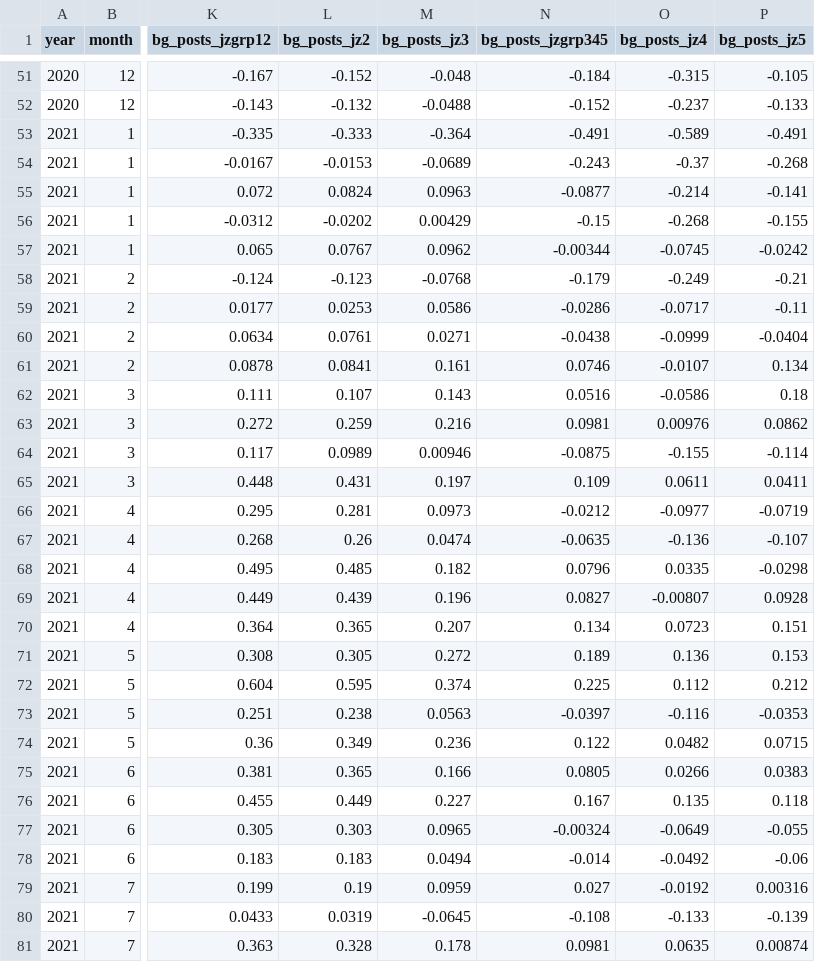
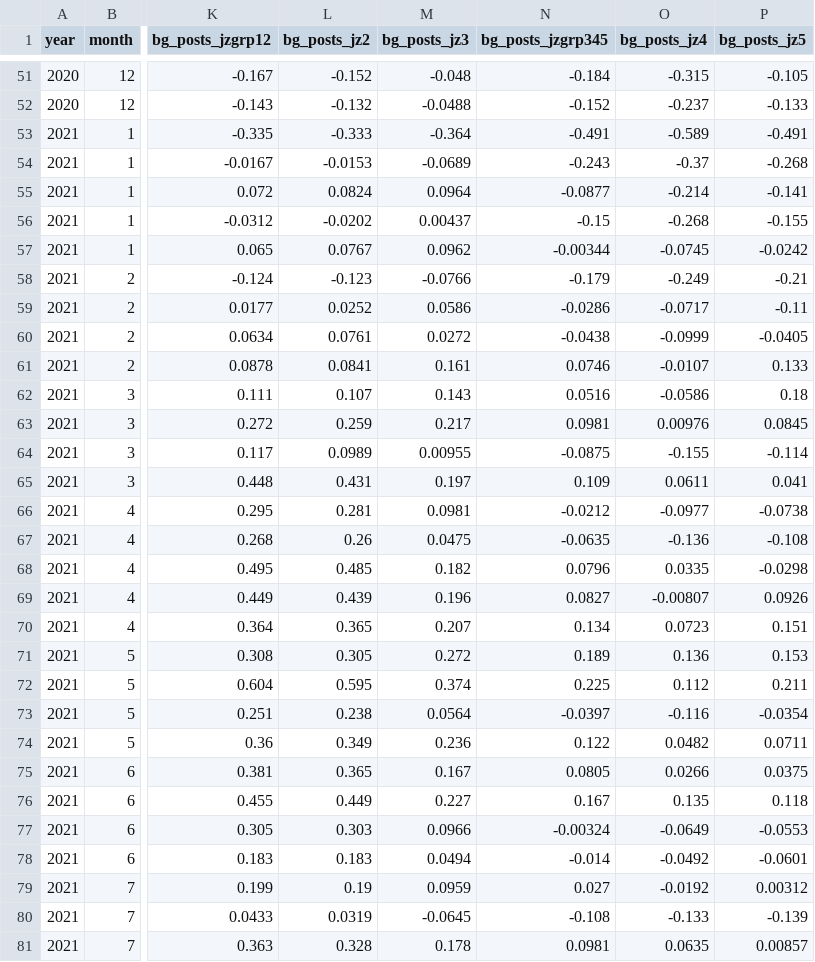
Before and after one commit to OpportunityInsights/EconomicTracker, a CSV file: data/Job Postings - National - Weekly.csv, drawn as a sheet; only a part is shown, gaps mark what is left out; the diff covers the shown part only; the diff names each change by its address in the sheet, - before the commit and + after, or states it on an @@ line.

```diff
--- a/data/Job Postings - National - Weekly.csv
+++ b/data/Job Postings - National - Weekly.csv
-M55 (bg_posts_jz3): 0.0963
+M55 (bg_posts_jz3): 0.0964
-M56 (bg_posts_jz3): 0.00429
+M56 (bg_posts_jz3): 0.00437
-M58 (bg_posts_jz3): -0.0768
+M58 (bg_posts_jz3): -0.0766
-L59 (bg_posts_jz2): 0.0253
+L59 (bg_posts_jz2): 0.0252
-M60 (bg_posts_jz3): 0.0271
+M60 (bg_posts_jz3): 0.0272
-P60 (bg_posts_jz5): -0.0404
+P60 (bg_posts_jz5): -0.0405
-P61 (bg_posts_jz5): 0.134
+P61 (bg_posts_jz5): 0.133
-M63 (bg_posts_jz3): 0.216
+M63 (bg_posts_jz3): 0.217
-P63 (bg_posts_jz5): 0.0862
+P63 (bg_posts_jz5): 0.0845
-M64 (bg_posts_jz3): 0.00946
+M64 (bg_posts_jz3): 0.00955
-P65 (bg_posts_jz5): 0.0411
+P65 (bg_posts_jz5): 0.041
-M66 (bg_posts_jz3): 0.0973
+M66 (bg_posts_jz3): 0.0981
-P66 (bg_posts_jz5): -0.0719
+P66 (bg_posts_jz5): -0.0738
-M67 (bg_posts_jz3): 0.0474
+M67 (bg_posts_jz3): 0.0475
-P67 (bg_posts_jz5): -0.107
+P67 (bg_posts_jz5): -0.108
-P69 (bg_posts_jz5): 0.0928
+P69 (bg_posts_jz5): 0.0926
-P72 (bg_posts_jz5): 0.212
+P72 (bg_posts_jz5): 0.211
-M73 (bg_posts_jz3): 0.0563
+M73 (bg_posts_jz3): 0.0564
-P73 (bg_posts_jz5): -0.0353
+P73 (bg_posts_jz5): -0.0354
-P74 (bg_posts_jz5): 0.0715
+P74 (bg_posts_jz5): 0.0711
-M75 (bg_posts_jz3): 0.166
+M75 (bg_posts_jz3): 0.167
-P75 (bg_posts_jz5): 0.0383
+P75 (bg_posts_jz5): 0.0375
-M77 (bg_posts_jz3): 0.0965
+M77 (bg_posts_jz3): 0.0966
-P77 (bg_posts_jz5): -0.055
+P77 (bg_posts_jz5): -0.0553
-P78 (bg_posts_jz5): -0.06
+P78 (bg_posts_jz5): -0.0601
-P79 (bg_posts_jz5): 0.00316
+P79 (bg_posts_jz5): 0.00312
-P81 (bg_posts_jz5): 0.00874
+P81 (bg_posts_jz5): 0.00857
```
Also changed, not shown: 1 added row and 87 edited cells elsewhere in this file, data/Job Postings - City - Weekly.csv, data/Job Postings - State - Weekly.csv.
